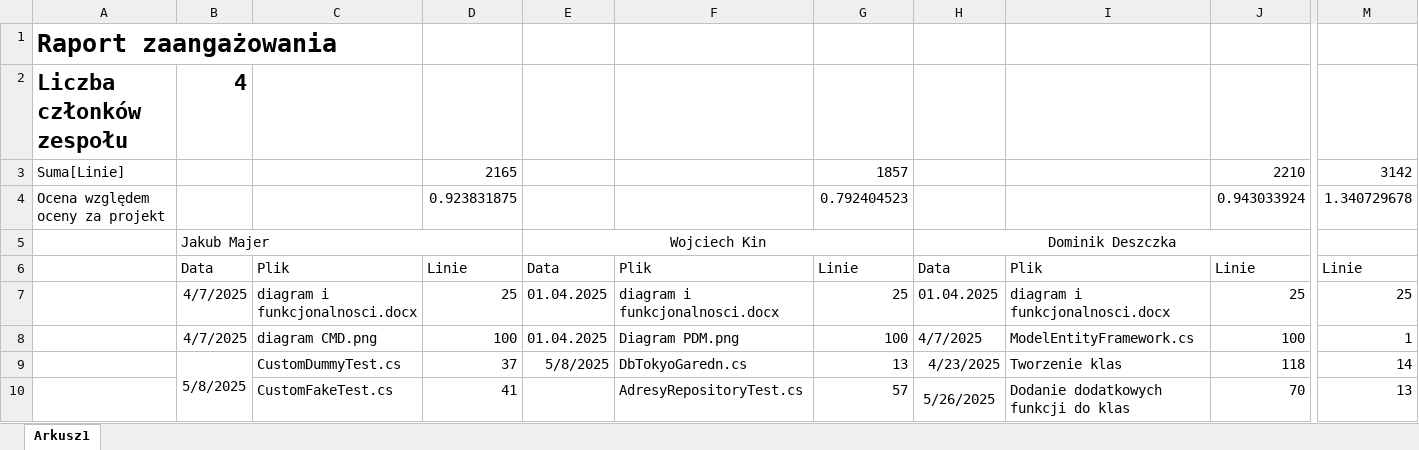
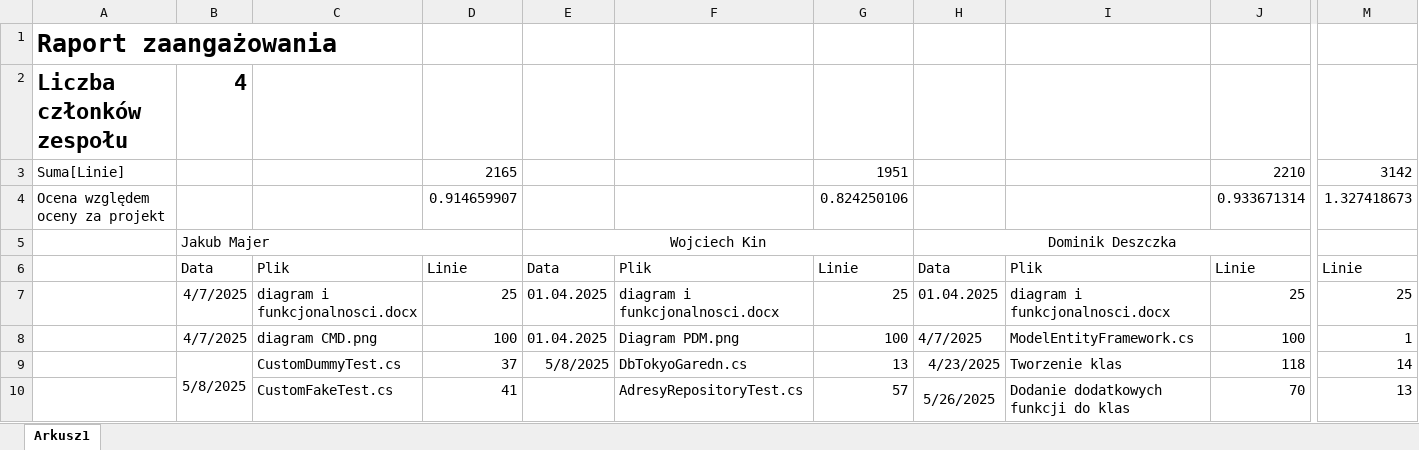
Before and after one commit to WojKin1/Tokyo-Garden-Restaurant, an Excel workbook: Raport.xlsx, sheet Arkusz1, drawn as a sheet; only a part is shown, gaps mark what is left out; values as stored, in another font and other column widths than the file's, no borders; removed rows and columns are numbered as before the commit, all else as after; rows hold the shown columns only; the diff covers the shown part only; the diff names each change by its address in the sheet, - before the commit and + after, or states it on an @@ line.

```diff
--- a/Raport.xlsx (sheet Arkusz1)
+++ b/Raport.xlsx (sheet Arkusz1)
-G3: 1857
+G3: 1951
-row 4: Ocena względem oceny za projekt |  |  | 0.923831875 |  |  | 0.792404523 |  |  | 0.943033924 | 1.340729678
+row 4: Ocena względem oceny za projekt |  |  | 0.914659907 |  |  | 0.824250106 |  |  | 0.933671314 | 1.327418673
```
Also changed, not shown: 13 edited cells, cell formats and merged cells elsewhere in this sheet, 4 other files.
